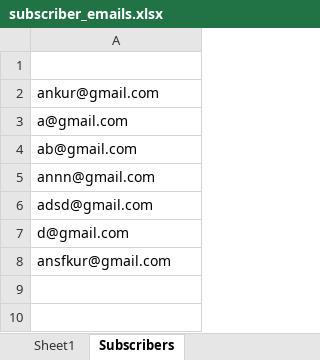
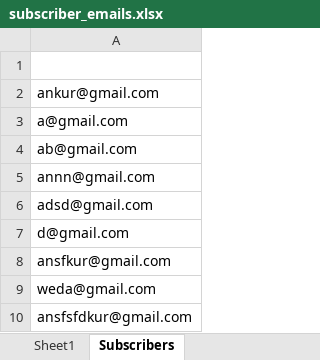
Before and after one commit to Ankur13997/PetBuddy, an Excel workbook: server/subscriber_emails.xlsx, sheet Subscribers, drawn as a sheet; values as stored, in another font and other column widths than the file's, no borders; the diff names each change by its address in the sheet, - before the commit and + after, or states it on an @@ line.

```diff
--- a/server/subscriber_emails.xlsx (sheet Subscribers)
+++ b/server/subscriber_emails.xlsx (sheet Subscribers)
+row 9: weda@gmail.com
+row 10: ansfsfdkur@gmail.com
```
Also changed, not shown: 36 other files.
